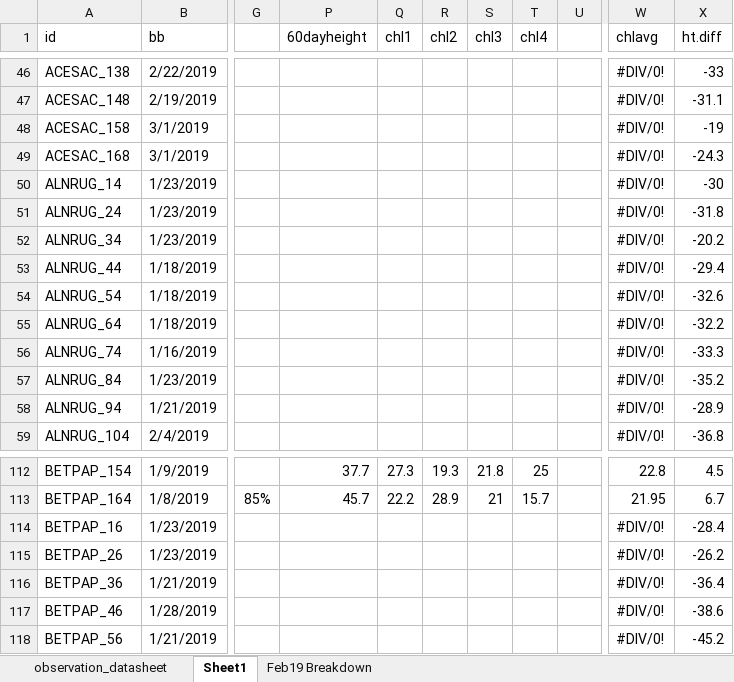
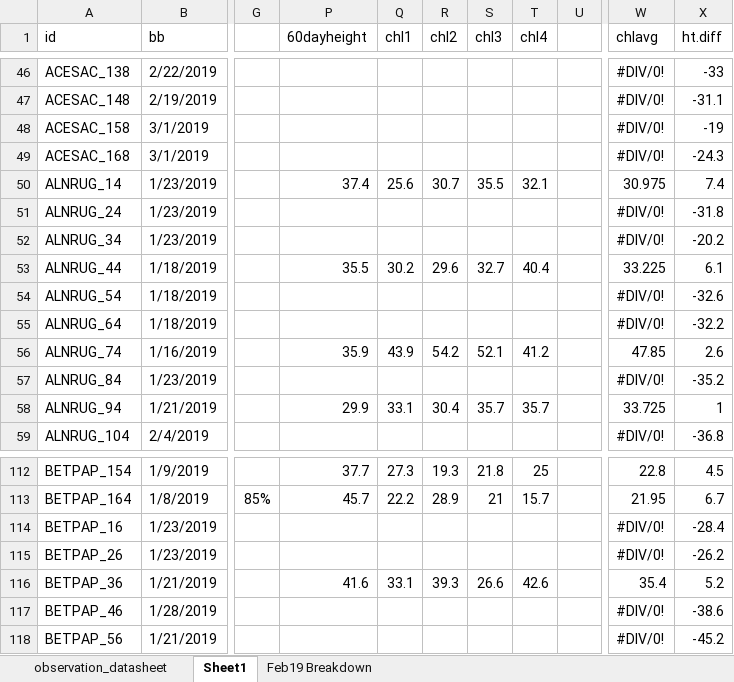
Before and after one commit to cchambe12/chillfreeze, an Excel workbook: data/observation_datasheet.xlsx, sheet Sheet1, drawn as a sheet; only a part is shown, gaps mark what is left out; values as stored, in another font and other column widths than the file's, no cell formats; the diff covers the shown part only; the diff names each change by its address in the sheet, - before the commit and + after, or states it on an @@ line.

Commit message:
more data

```diff
--- a/data/observation_datasheet.xlsx (sheet Sheet1)
+++ b/data/observation_datasheet.xlsx (sheet Sheet1)
-P50 (60dayheight): (empty)
+P50 (60dayheight): 37.4
-Q50 (chl1): (empty)
+Q50 (chl1): 25.6
-R50 (chl2): (empty)
+R50 (chl2): 30.7
-S50 (chl3): (empty)
+S50 (chl3): 35.5
-T50 (chl4): (empty)
+T50 (chl4): 32.1
-W50 (chlavg): #DIV/0!
+W50 (chlavg): 30.975
-X50 (ht.diff): -30
+X50 (ht.diff): 7.4
-P53 (60dayheight): (empty)
+P53 (60dayheight): 35.5
-Q53 (chl1): (empty)
+Q53 (chl1): 30.2
-R53 (chl2): (empty)
+R53 (chl2): 29.6
-S53 (chl3): (empty)
+S53 (chl3): 32.7
-T53 (chl4): (empty)
+T53 (chl4): 40.4
-W53 (chlavg): #DIV/0!
+W53 (chlavg): 33.225
-X53 (ht.diff): -29.4
+X53 (ht.diff): 6.1
-P56 (60dayheight): (empty)
+P56 (60dayheight): 35.9
-Q56 (chl1): (empty)
+Q56 (chl1): 43.9
-R56 (chl2): (empty)
+R56 (chl2): 54.2
-S56 (chl3): (empty)
+S56 (chl3): 52.1
-T56 (chl4): (empty)
+T56 (chl4): 41.2
-W56 (chlavg): #DIV/0!
+W56 (chlavg): 47.85
-X56 (ht.diff): -33.3
+X56 (ht.diff): 2.6
-P58 (60dayheight): (empty)
+P58 (60dayheight): 29.9
-Q58 (chl1): (empty)
+Q58 (chl1): 33.1
-R58 (chl2): (empty)
+R58 (chl2): 30.4
-S58 (chl3): (empty)
+S58 (chl3): 35.7
-T58 (chl4): (empty)
+T58 (chl4): 35.7
-W58 (chlavg): #DIV/0!
+W58 (chlavg): 33.725
-X58 (ht.diff): -28.9
+X58 (ht.diff): 1
-P116 (60dayheight): (empty)
+P116 (60dayheight): 41.6
-Q116 (chl1): (empty)
+Q116 (chl1): 33.1
-R116 (chl2): (empty)
+R116 (chl2): 39.3
-S116 (chl3): (empty)
+S116 (chl3): 26.6
-T116 (chl4): (empty)
+T116 (chl4): 42.6
-W116 (chlavg): #DIV/0!
+W116 (chlavg): 35.4
-X116 (ht.diff): -36.4
+X116 (ht.diff): 5.2
```
Also changed, not shown: 206 edited cells elsewhere in this sheet, cell formats, 3 other files.
